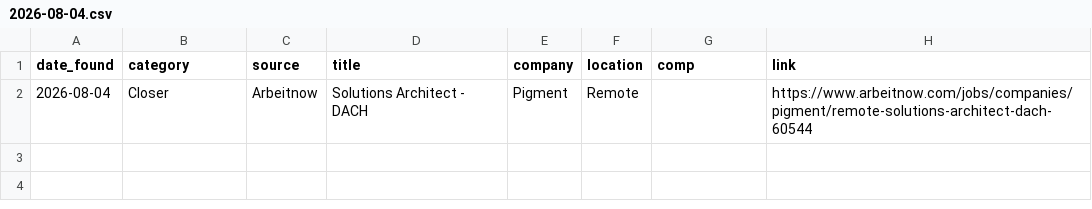
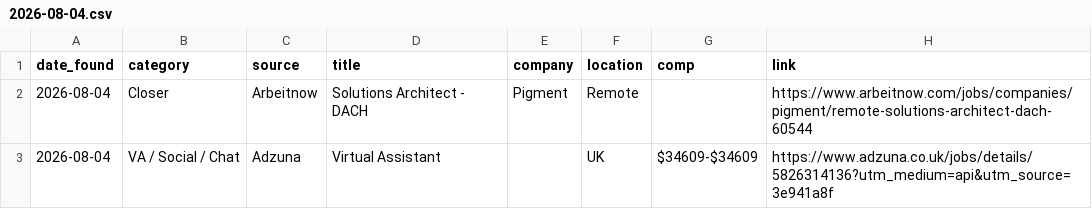
Before and after one commit to annaaimodel/better-prompt-ai-main, a CSV file: jobs/daily/2026-08-04.csv, drawn as a sheet.

```diff
--- a/jobs/daily/2026-08-04.csv
+++ b/jobs/daily/2026-08-04.csv
@@ -2 +2,2 @@ date_found,category,source,title,company,location,comp,link
 2026-08-04,Closer,Arbeitnow,Solutions Architect - DACH,Pigment,Remote,,https://www.arbeitnow.com/jobs/companies/pigment/remote-solutions-architect-dach-60544
+2026-08-04,VA / Social / Chat,Adzuna,Virtual Assistant,,UK,$34609-$34609,https://www.adzuna.co.uk/jobs/details/5826314136?utm_medium=api&utm_source=3e941a8f
```
Also changed, not shown: jobs/history.csv, 4 other files.
